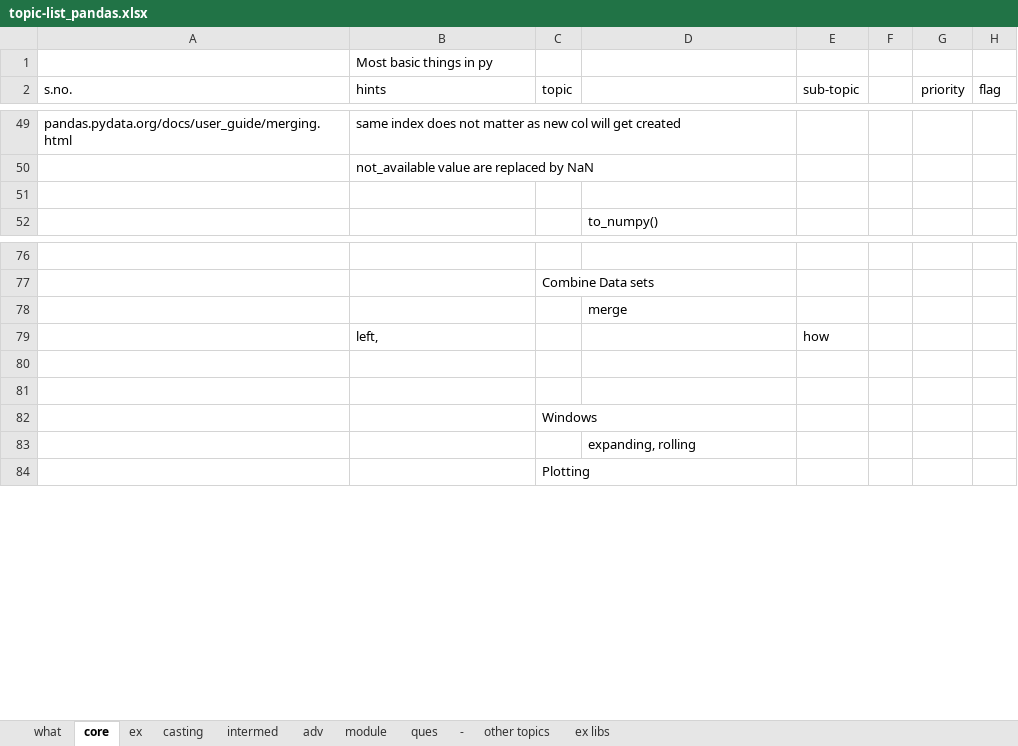
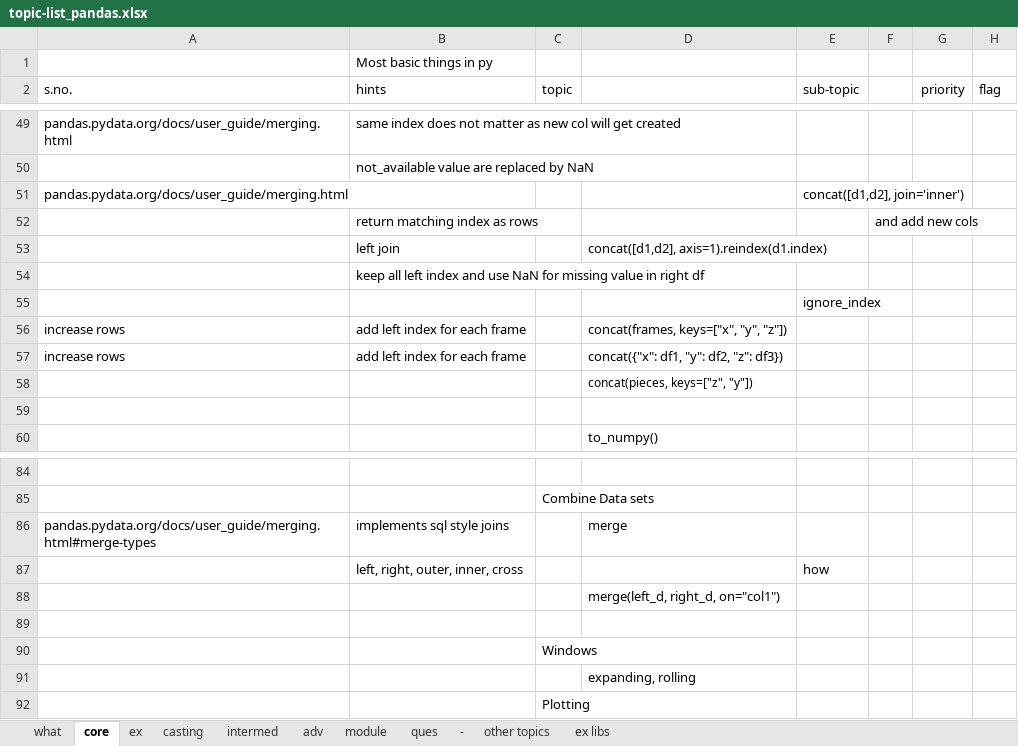
Before and after one commit to githcldev/node-refresh, an Excel workbook: p/py-25/py-libs/pandas/topic-list_pandas.xlsx, sheet core, drawn as a sheet; only a part is shown, gaps mark what is left out; values as stored, in another font and other column widths than the file's, no borders; removed rows and columns are numbered as before the commit, all else as after; the diff names each change by its address in the sheet, - before the commit and + after, or states it on an @@ line.

Commit message:
pandas topic update

```diff
--- a/p/py-25/py-libs/pandas/topic-list_pandas.xlsx (sheet core)
+++ b/p/py-25/py-libs/pandas/topic-list_pandas.xlsx (sheet core)
+row 51: pandas.pydata.org/docs/user_guide/merging.html |  |  |  | concat([d1,d2], join='inner')
+row 52:  | return matching index as rows |  |  |  | and add new cols
+row 53:  | left join |  | concat([d1,d2], axis=1).reindex(d1.index)
+row 54:  | keep all left index and use NaN for missing value in right df
+row 55:  |  |  |  | ignore_index
+row 56: increase rows | add left index for each frame |  | concat(frames, keys=["x", "y", "z"])
+row 57: increase rows | add left index for each frame |  | concat({"x": df1, "y": df2, "z": df3})
+row 58:  |  |  | concat(pieces, keys=["z", "y"])
+row 86: pandas.pydata.org/docs/user_guide/merging.html#merge-types | implements sql style joins |  | merge
+row 87:  | left, right, outer, inner, cross |  |  | how
-D88: merge
+D88: merge(left_d, right_d, on="col1")
-row 79:  | left, |  |  | how
-row 80: (empty)
```
